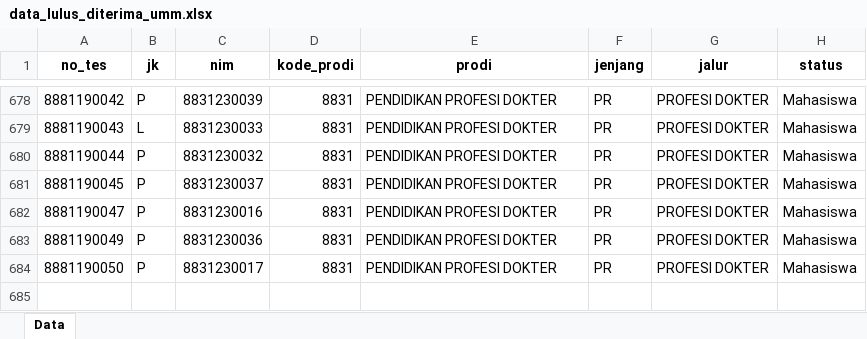
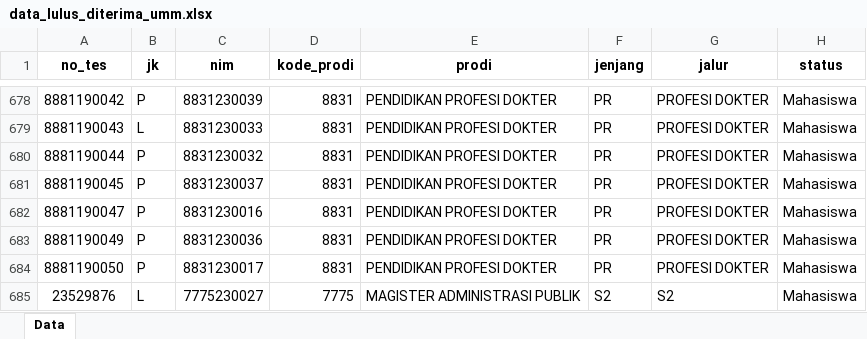
Before and after one commit to tirtareg/23pmb, an Excel workbook: data_lulus_diterima_umm.xlsx, sheet Data, drawn as a sheet; only a part is shown, gaps mark what is left out; values as stored, in another font and other column widths than the file's, no borders; the diff names each change by its address in the sheet, - before the commit and + after, or states it on an @@ line.

```diff
--- a/data_lulus_diterima_umm.xlsx (sheet Data)
+++ b/data_lulus_diterima_umm.xlsx (sheet Data)
+row 685: 23529876 | L | 7775230027 | 7775 | MAGISTER ADMINISTRASI PUBLIK | S2 | S2 | Mahasiswa
```
Also changed, not shown: docs/data_lulus_diterima_umm.xlsx, 1 other file.
